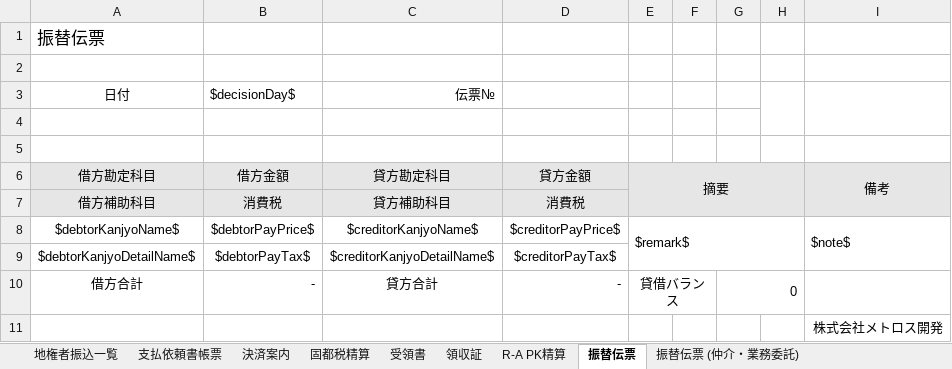
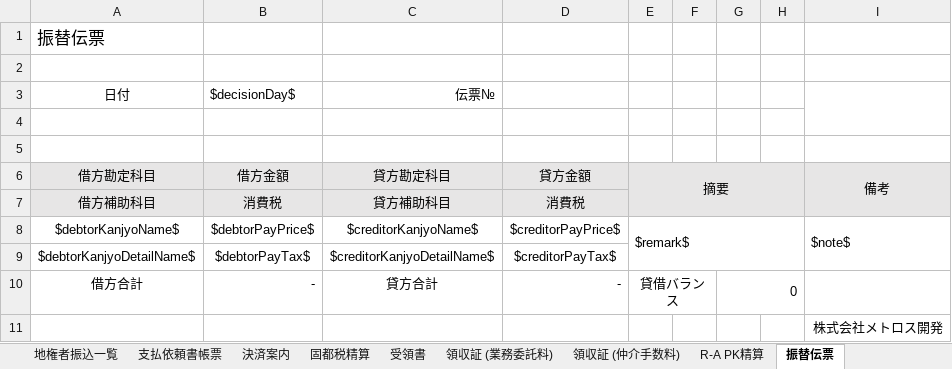
Before and after one commit to wavesyncjp/kbs_backend, an Excel workbook: template/買取決済.xlsx, sheet 振替伝票, drawn as a sheet; values as stored, in another font and other column widths than the file's, no borders; the diff names each change by its address in the sheet, - before the commit and + after, or states it on an @@ line.

```diff
--- a/template/買取決済.xlsx (sheet 振替伝票)
+++ b/template/買取決済.xlsx (sheet 振替伝票)
-sheet tab: 領収証
+sheet tab: 領収証 (業務委託料)
+sheet tab: 領収証 (仲介手数料)
-H3:H4 merged
```
Also changed, not shown: sheet 振替伝票 (仲介・業務委託), formulas that keep their value, 21 other files.
